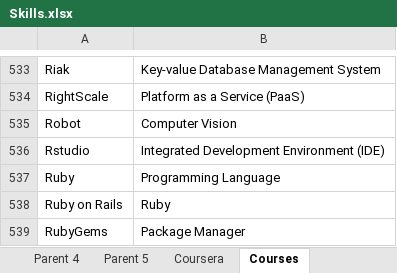
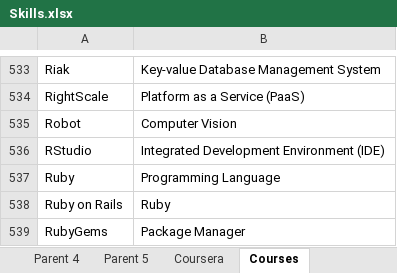
Before and after one commit to binxuankong/skills-ontology-project, an Excel workbook: skills/Skills.xlsx, sheet Courses, drawn as a sheet; only a part is shown, gaps mark what is left out; values as stored, in another font and other column widths than the file's, no borders; table styles not drawn; the diff names each change by its address in the sheet, - before the commit and + after, or states it on an @@ line.

```diff
--- a/skills/Skills.xlsx (sheet Courses)
+++ b/skills/Skills.xlsx (sheet Courses)
-A536: Rstudio
+A536: RStudio
```
Also changed, not shown: sheet Parent 1, sheet Parent 2, sheet Parent 3, skills/Digital Skills.xlsx, 29 other files.
